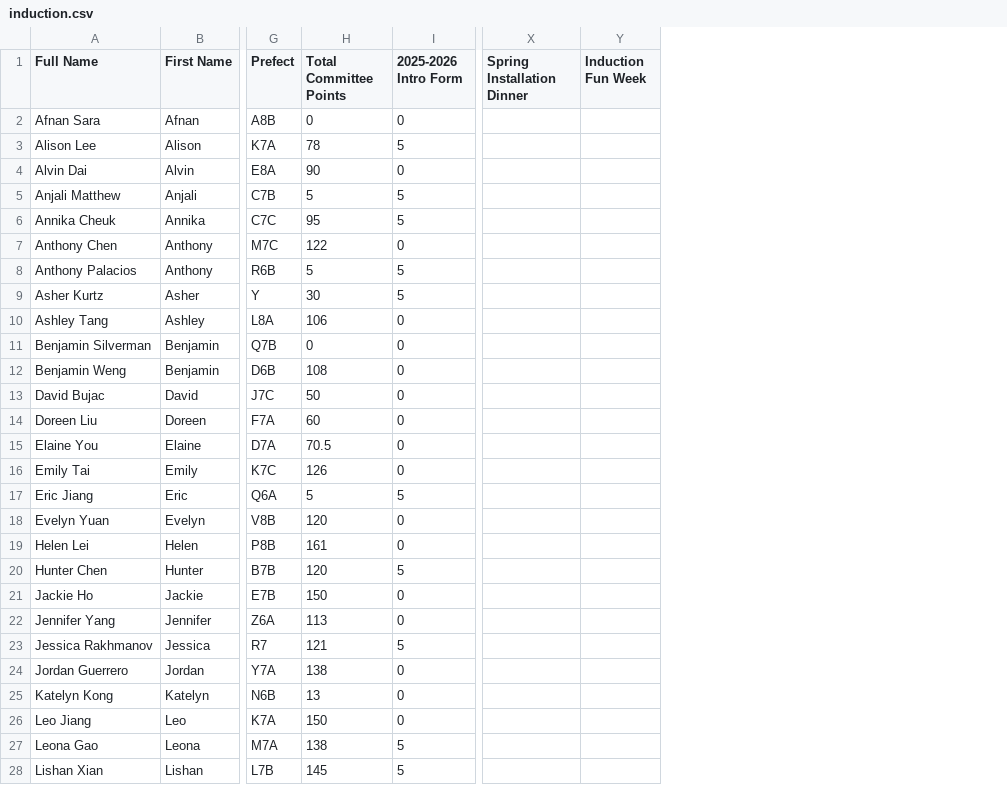
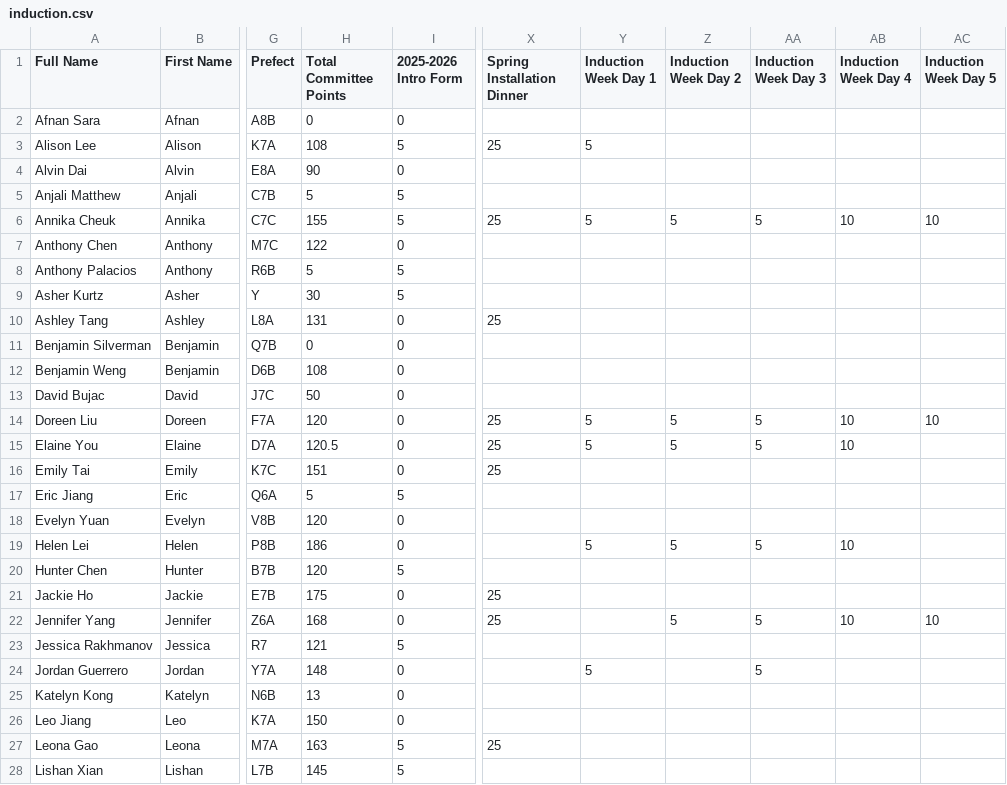
Before and after one commit to BTHS-NHS-Secretaries/bthsnhs.org, a CSV file: induction.csv, drawn as a sheet; only a part is shown, gaps mark what is left out; removed rows and columns are numbered as before the commit, all else as after; the diff covers the shown part only; the diff names each change by its address in the sheet, - before the commit and + after, or states it on an @@ line.

```diff
--- a/induction.csv
+++ b/induction.csv
-column Y (Induction Fun Week), empty
+column Y (Induction Week Day 1), rows 3-24: 5 |  |  | 5 |  |  |  |  |  |  |  | 5 | 5 |  |  |  | 5 |  |  |  |  | 5
+column Z (Induction Week Day 2), rows 6-22: 5 |  |  |  |  |  |  |  | 5 | 5 |  |  |  | 5 |  |  | 5
+column AA (Induction Week Day 3), rows 6-24: 5 |  |  |  |  |  |  |  | 5 | 5 |  |  |  | 5 |  |  | 5 |  | 5
+column AB (Induction Week Day 4), rows 6-22: 10 |  |  |  |  |  |  |  | 10 | 10 |  |  |  | 10 |  |  | 10
+column AC (Induction Week Day 5), rows 6-22: 10 |  |  |  |  |  |  |  | 10 |  |  |  |  |  |  |  | 10
-H3 (Total Committee Points): 78
+H3 (Total Committee Points): 108
-X3 (Spring Installation Dinner): (empty)
+X3 (Spring Installation Dinner): 25
-H6 (Total Committee Points): 95
+H6 (Total Committee Points): 155
-X6 (Spring Installation Dinner): (empty)
+X6 (Spring Installation Dinner): 25
-H10 (Total Committee Points): 106
+H10 (Total Committee Points): 131
-X10 (Spring Installation Dinner): (empty)
+X10 (Spring Installation Dinner): 25
-H14 (Total Committee Points): 60
+H14 (Total Committee Points): 120
-X14:X16 (Spring Installation Dinner): (empty)
+X14:X16 (Spring Installation Dinner): 25
-H15 (Total Committee Points): 70.5
+H15 (Total Committee Points): 120.5
-H16 (Total Committee Points): 126
+H16 (Total Committee Points): 151
-H19 (Total Committee Points): 161
+H19 (Total Committee Points): 186
-H21 (Total Committee Points): 150
+H21 (Total Committee Points): 175
-X21:X22 (Spring Installation Dinner): (empty)
+X21:X22 (Spring Installation Dinner): 25
-H22 (Total Committee Points): 113
+H22 (Total Committee Points): 168
-H24 (Total Committee Points): 138
+H24 (Total Committee Points): 148
-H27 (Total Committee Points): 138
+H27 (Total Committee Points): 163
-X27 (Spring Installation Dinner): (empty)
+X27 (Spring Installation Dinner): 25
```
Also changed, not shown: 13 edited cells elsewhere in this file, alumni.csv, outreach.csv, 9 other files.
